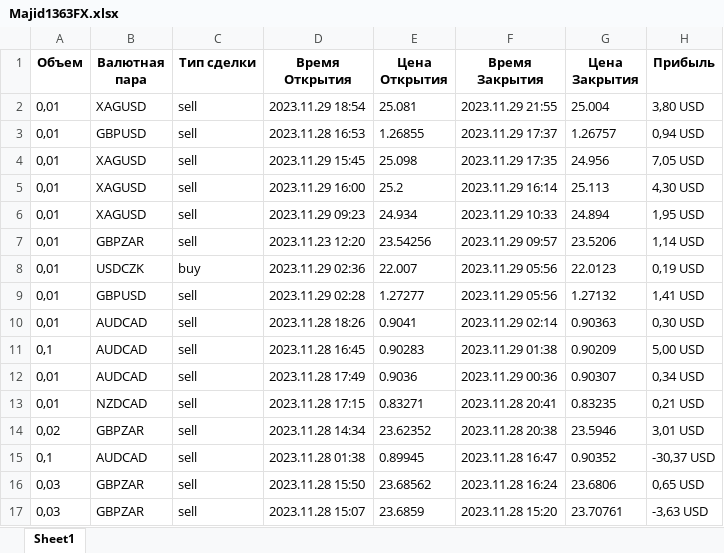
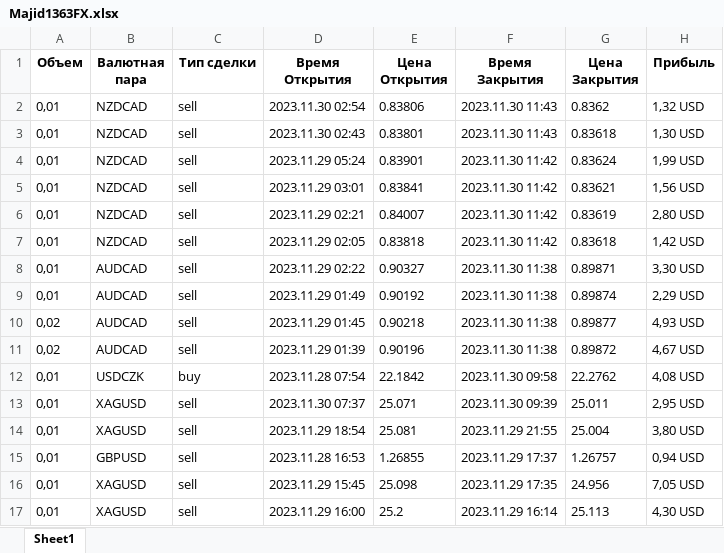
Before and after one commit to Pavzyr/sites_scraper, an Excel workbook: resources/БАЗА ДАННЫХ/litefinance/excel/Majid1363FX.xlsx, sheet Sheet1, drawn as a sheet; only a part is shown; the shorter side is filled out with more unchanged rows; values as stored, in another font and other column widths than the file's, no borders; the diff names each change by its address in the sheet, - before the commit and + after, or states it on an @@ line.

```diff
--- a/resources/БАЗА ДАННЫХ/litefinance/excel/Majid1363FX.xlsx (sheet Sheet1)
+++ b/resources/БАЗА ДАННЫХ/litefinance/excel/Majid1363FX.xlsx (sheet Sheet1)
+row 2: 0,01 | NZDCAD | sell | 2023.11.30 02:54 | 0.83806 | 2023.11.30 11:43 | 0.8362 | 1,32 USD
+row 3: 0,01 | NZDCAD | sell | 2023.11.30 02:43 | 0.83801 | 2023.11.30 11:43 | 0.83618 | 1,30 USD
+row 4: 0,01 | NZDCAD | sell | 2023.11.29 05:24 | 0.83901 | 2023.11.30 11:42 | 0.83624 | 1,99 USD
+row 5: 0,01 | NZDCAD | sell | 2023.11.29 03:01 | 0.83841 | 2023.11.30 11:42 | 0.83621 | 1,56 USD
+row 6: 0,01 | NZDCAD | sell | 2023.11.29 02:21 | 0.84007 | 2023.11.30 11:42 | 0.83619 | 2,80 USD
+row 7: 0,01 | NZDCAD | sell | 2023.11.29 02:05 | 0.83818 | 2023.11.30 11:42 | 0.83618 | 1,42 USD
+row 8: 0,01 | AUDCAD | sell | 2023.11.29 02:22 | 0.90327 | 2023.11.30 11:38 | 0.89871 | 3,30 USD
+row 9: 0,01 | AUDCAD | sell | 2023.11.29 01:49 | 0.90192 | 2023.11.30 11:38 | 0.89874 | 2,29 USD
+row 10: 0,02 | AUDCAD | sell | 2023.11.29 01:45 | 0.90218 | 2023.11.30 11:38 | 0.89877 | 4,93 USD
+row 11: 0,02 | AUDCAD | sell | 2023.11.29 01:39 | 0.90196 | 2023.11.30 11:38 | 0.89872 | 4,67 USD
+row 12: 0,01 | USDCZK | buy | 2023.11.28 07:54 | 22.1842 | 2023.11.30 09:58 | 22.2762 | 4,08 USD
+row 13: 0,01 | XAGUSD | sell | 2023.11.30 07:37 | 25.071 | 2023.11.30 09:39 | 25.011 | 2,95 USD
```
Also changed, not shown: resources/БАЗА ДАННЫХ/litefinance/excel/BelieveToMI.xlsx, resources/БАЗА ДАННЫХ/litefinance/excel/Hello Guys.xlsx, 44 other files.
